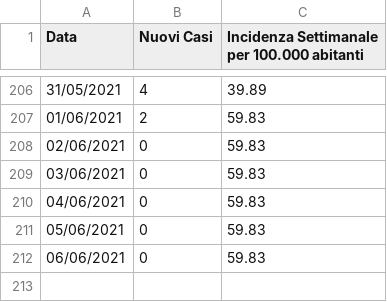
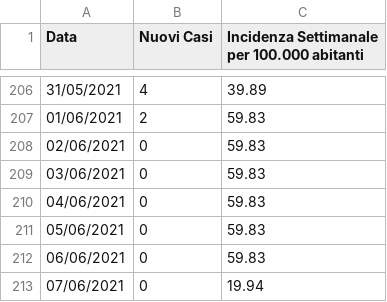
Before and after one commit to francescopoliti/CITTANOVA-COVID-19, a CSV file: NUOVI_CASI_E_INCIDENZA_SETTIMANALE.csv, drawn as a sheet; only a part is shown, gaps mark what is left out; the diff names each change by its address in the sheet, - before the commit and + after, or states it on an @@ line.

Commit message:
Update NUOVI_CASI_E_INCIDENZA_SETTIMANALE.csv

```diff
--- a/NUOVI_CASI_E_INCIDENZA_SETTIMANALE.csv
+++ b/NUOVI_CASI_E_INCIDENZA_SETTIMANALE.csv
+row 213: 07/06/2021 | 0 | 19.94
```
